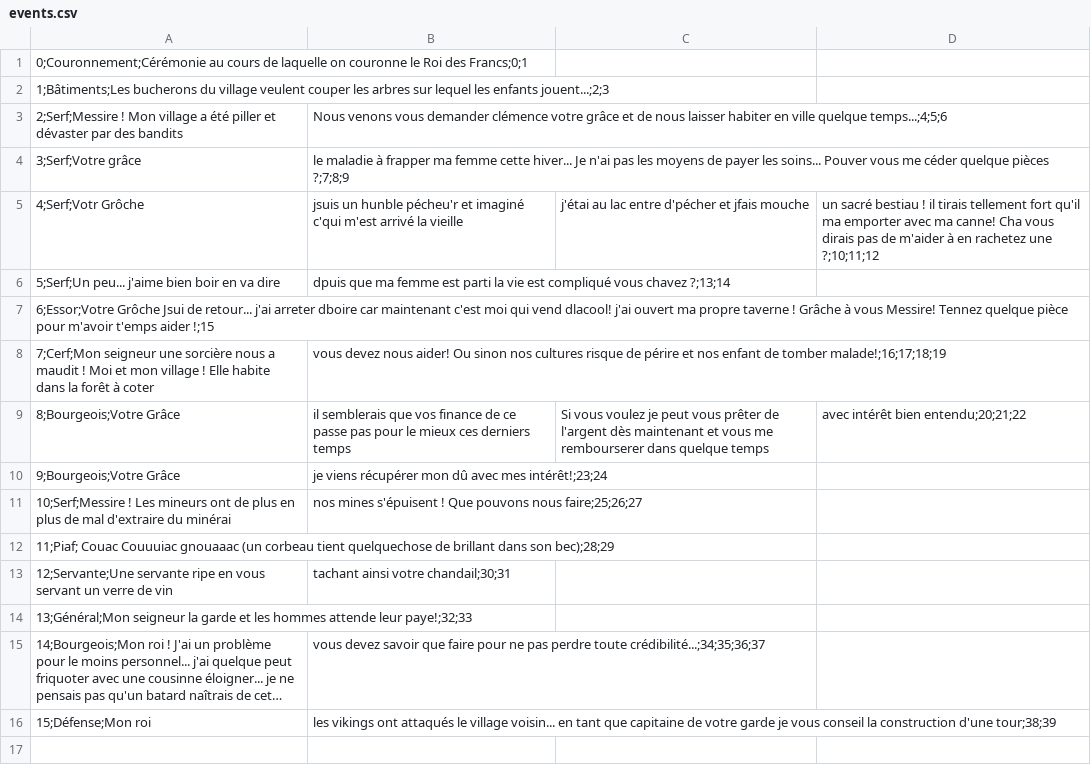
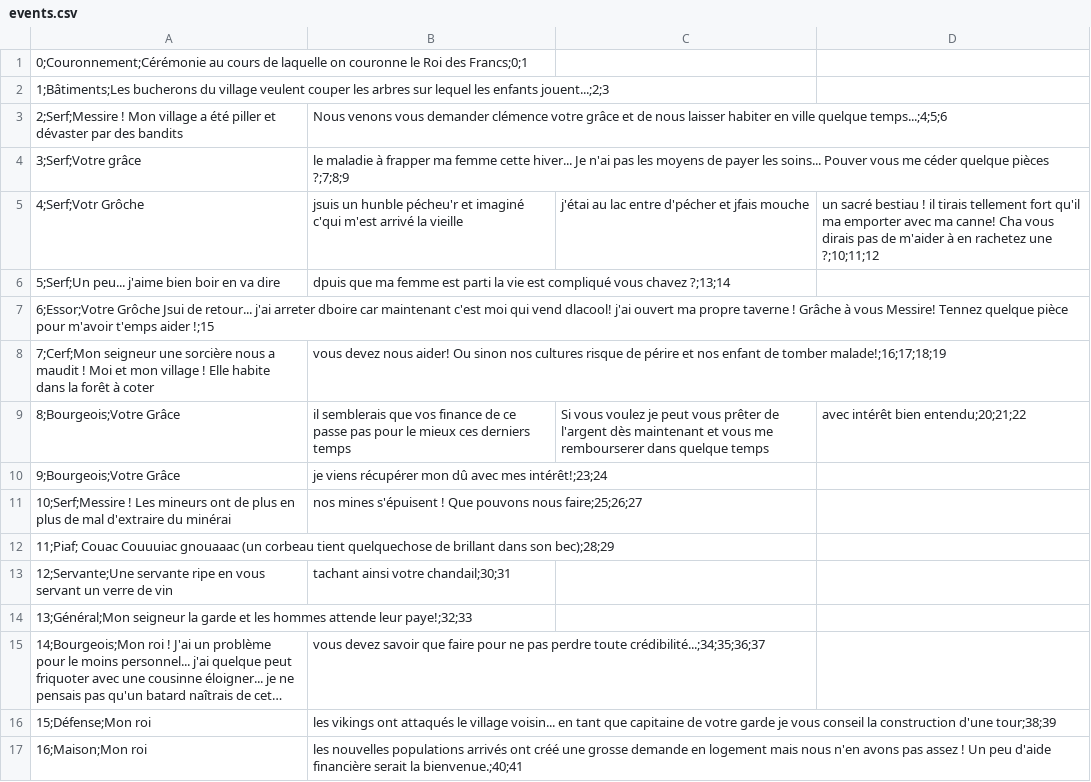
Before and after one commit to NoirLunaire/ggj2023, a CSV file: data/dialog/events.csv, drawn as a sheet; long unchanged cells end in ….

```diff
--- a/data/dialog/events.csv
+++ b/data/dialog/events.csv
@@ -16 +16,2 @@
 15;Défense;Mon roi, les vikings ont attaqués le village voisin... en tant que capitaine de votre garde je vous conseil la construction d'une tour;38;39
+16;Maison;Mon roi, les nouvelles populations arrivés ont créé une grosse demande en logement mais nous n'en avons pas assez ! Un peu d'aide financière serait la bienvenue.;40;41
```
Also changed, not shown: data/dialog/choices.csv, 3 other files.
